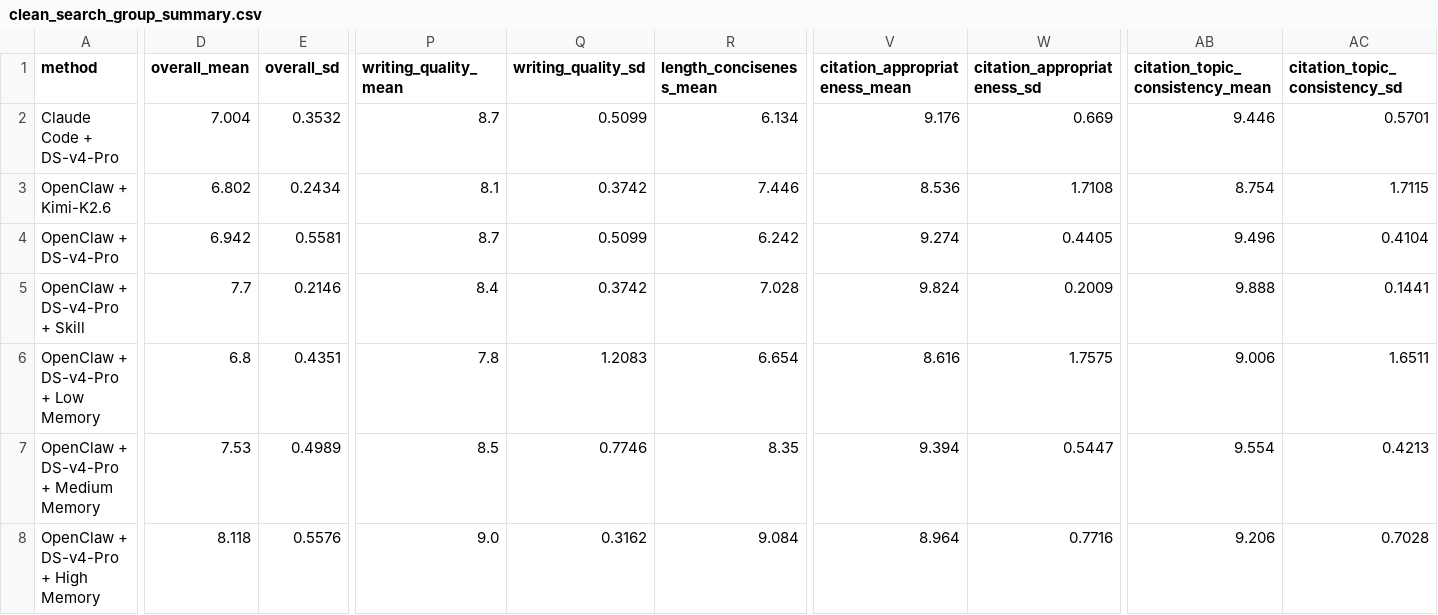
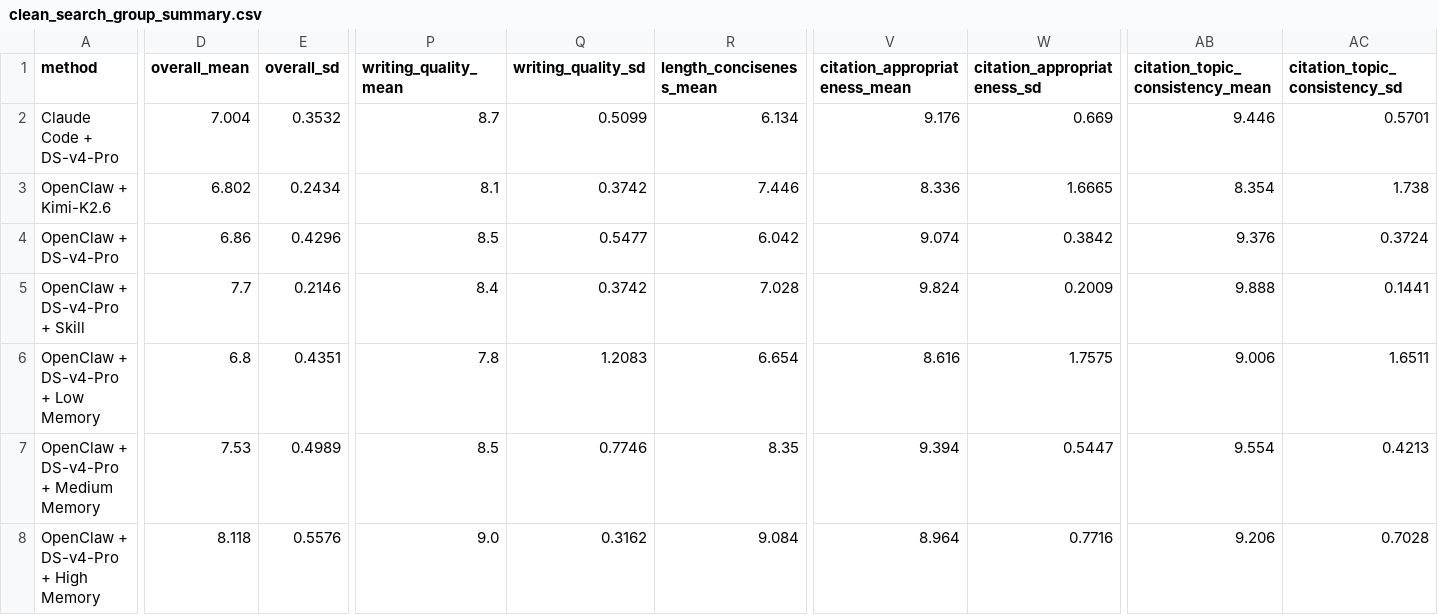
Before and after one commit to Harry050118/final_proj, a CSV file: runs/clean_search/summary/clean_search_group_summary.csv, drawn as a sheet; only a part is shown, gaps mark what is left out; the diff covers the shown part only; the diff names each change by its address in the sheet, - before the commit and + after, or states it on an @@ line.

```diff
--- a/runs/clean_search/summary/clean_search_group_summary.csv
+++ b/runs/clean_search/summary/clean_search_group_summary.csv
-V3 (citation_appropriateness_mean): 8.536
+V3 (citation_appropriateness_mean): 8.336
-W3 (citation_appropriateness_sd): 1.7108
+W3 (citation_appropriateness_sd): 1.6665
-AB3 (citation_topic_consistency_mean): 8.754
+AB3 (citation_topic_consistency_mean): 8.354
-AC3 (citation_topic_consistency_sd): 1.7115
+AC3 (citation_topic_consistency_sd): 1.738
-D4 (overall_mean): 6.942
+D4 (overall_mean): 6.86
-E4 (overall_sd): 0.5581
+E4 (overall_sd): 0.4296
-P4 (writing_quality_mean): 8.7
+P4 (writing_quality_mean): 8.5
-Q4 (writing_quality_sd): 0.5099
+Q4 (writing_quality_sd): 0.5477
-R4 (length_conciseness_mean): 6.242
+R4 (length_conciseness_mean): 6.042
-V4 (citation_appropriateness_mean): 9.274
+V4 (citation_appropriateness_mean): 9.074
-W4 (citation_appropriateness_sd): 0.4405
+W4 (citation_appropriateness_sd): 0.3842
-AB4 (citation_topic_consistency_mean): 9.496
+AB4 (citation_topic_consistency_mean): 9.376
-AC4 (citation_topic_consistency_sd): 0.4104
+AC4 (citation_topic_consistency_sd): 0.3724
```
Also changed, not shown: 5 edited cells elsewhere in this file, runs/clean_search/summary/clean_search_scores_full.csv, 18 other files.
